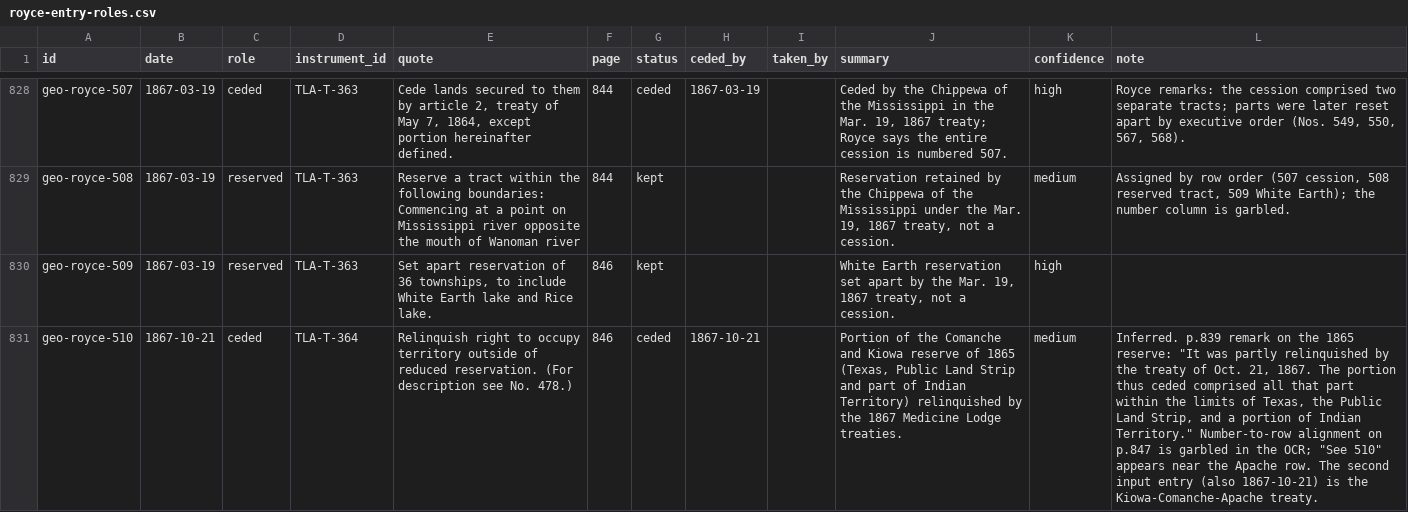
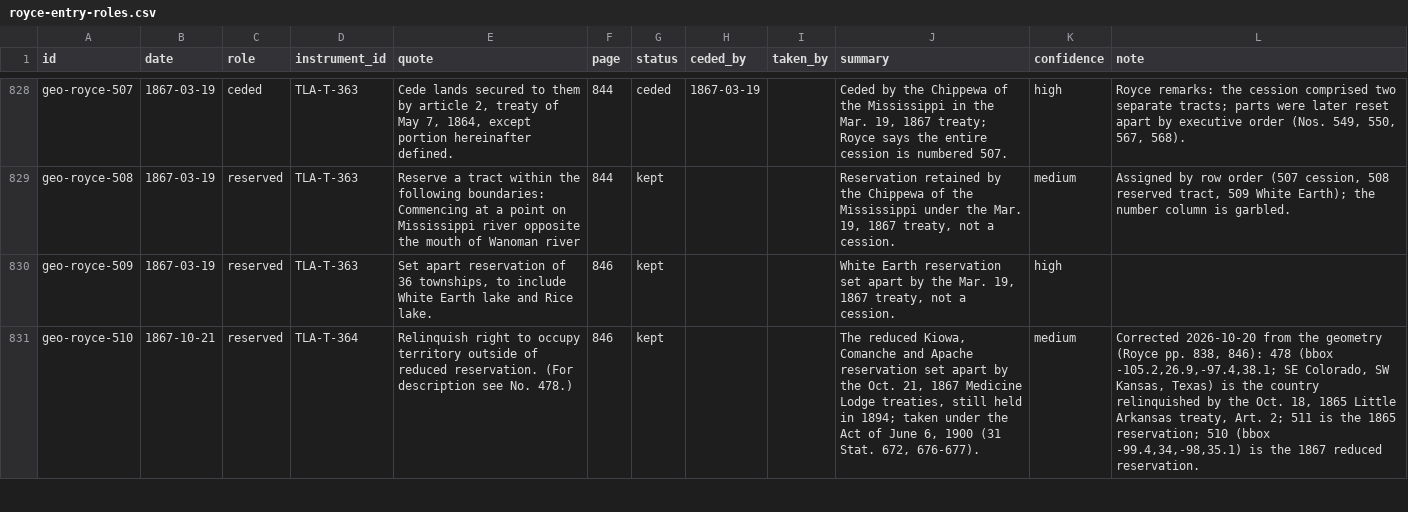
Before and after one commit to omniharmonic/treaty-land-atlas, a CSV file: crosswalks/royce-entry-roles.csv, drawn as a sheet; only a part is shown, gaps mark what is left out; the diff covers the shown part only; the diff names each change by its address in the sheet, - before the commit and + after, or states it on an @@ line.

```diff
--- a/crosswalks/royce-entry-roles.csv
+++ b/crosswalks/royce-entry-roles.csv
-C831 (role): ceded
+C831 (role): reserved
-G831 (status): ceded
+G831 (status): kept
-H831 (ceded_by): 1867-10-21
+H831 (ceded_by): (empty)
-J831 (summary): Portion of the Comanche and Kiowa reserve of 1865 (Texas, Public Land Strip and part of Indian Territory) relinquished by the 1867 Medicine Lodge treaties.
+J831 (summary): The reduced Kiowa, Comanche and Apache reservation set apart by the Oct. 21, 1867 Medicine Lodge treaties, still held in 1894; taken under the Act of June 6, 1900 (31 Stat. 672, 676-677).
-L831 (note): Inferred. p.839 remark on the 1865 reserve: "It was partly relinquished by the treaty of Oct. 21, 1867. The portion thus ceded comprised all that part within the limits of Texas, the Public Land Strip, and a portion of Indian Territory." Number-to-row alignment on p.847 is garbled in the OCR; "See 510" appears near the Apache row. The second input entry (also 1867-10-21) is the Kiowa-Comanche-Apache treaty.
+L831 (note): Corrected 2026-10-20 from the geometry (Royce pp. 838, 846): 478 (bbox -105.2,26.9,-97.4,38.1; SE Colorado, SW Kansas, Texas) is the country relinquished by the Oct. 18, 1865 Little Arkansas treaty, Art. 2; 511 is the 1865 reservation; 510 (bbox -99.4,34,-98,35.1) is the 1867 reduced reservation.
```
Also changed, not shown: 11 edited cells elsewhere in this file, crosswalks/land-status-flags.csv, crosswalks/land-status.csv, 2 other files.
